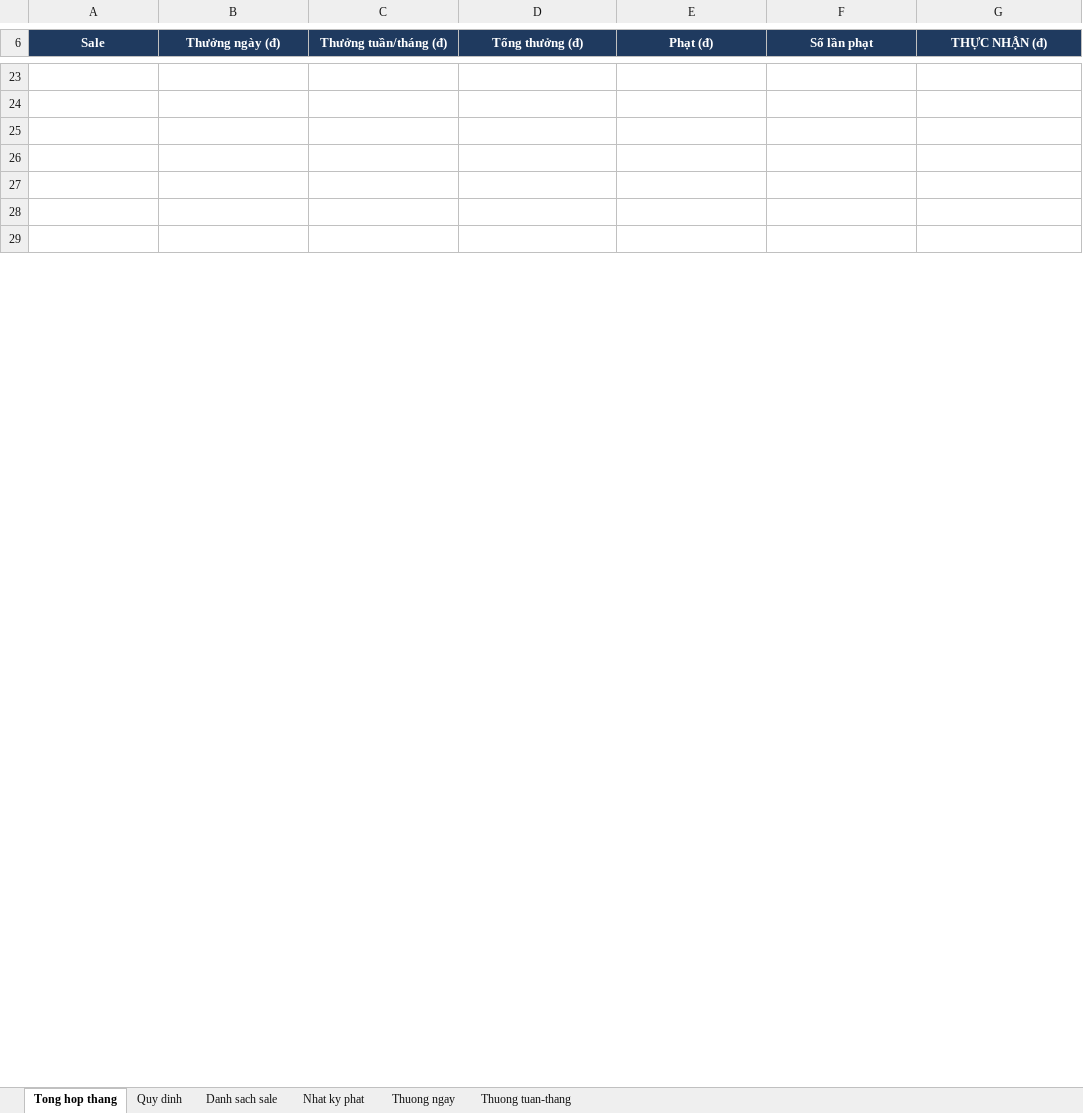
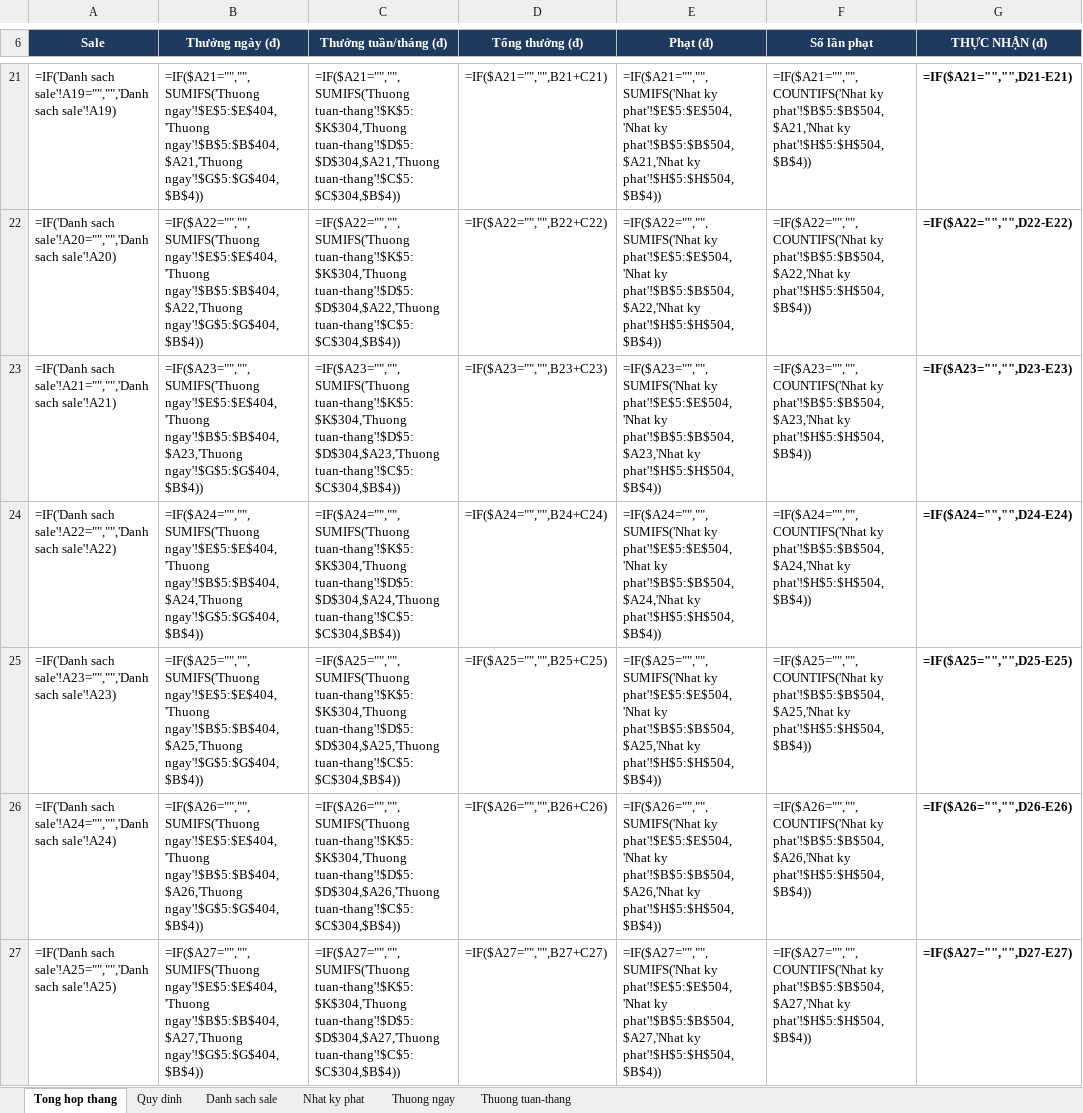
Before and after one commit to duyenhoang91tl-lab/Duyencr, an Excel workbook: docs/Theo_doi_thuong_phat_doi_Sale.xlsx, sheet Tong hop thang, drawn as a sheet; only a part is shown, gaps mark what is left out; values as stored, in another font and other column widths than the file's, no borders; formulas without a stored value are shown as written; addresses are those after the commit; the diff covers the shown part only; the diff names each change by its address in the sheet, - before the commit and + after, or states it on an @@ line.

```diff
--- a/docs/Theo_doi_thuong_phat_doi_Sale.xlsx (sheet Tong hop thang)
+++ b/docs/Theo_doi_thuong_phat_doi_Sale.xlsx (sheet Tong hop thang)
-row 21: (empty)
+row 21: =IF('Danh sach sale'!A19="","",'Danh sach sale'!A19) | =IF($A21="","",SUMIFS('Thuong ngay'!$E$5:$E$404,'Thuong ngay'!$B$5:$B$404,$A21,'Thuong ngay'!$G$5:$G$404,$B$4)) | =IF($A21="","",SUMIFS('Thuong tuan-thang'!$K$5:$K$304,'Thuong tuan-thang'!$D$5:$D$304,$A21,'Thuong tuan-thang'!$C$5:$C$304,$B$4)) | =IF($A21="","",B21+C21) | =IF($A21="","",SUMIFS('Nhat ky phat'!$E$5:$E$504,'Nhat ky phat'!$B$5:$B$504,$A21,'Nhat ky phat'!$H$5:$H$504,$B$4)) | =IF($A21="","",COUNTIFS('Nhat ky phat'!$B$5:$B$504,$A21,'Nhat ky phat'!$H$5:$H$504,$B$4)) | =IF($A21="","",D21-E21)
-row 22: (empty)
+row 22: =IF('Danh sach sale'!A20="","",'Danh sach sale'!A20) | =IF($A22="","",SUMIFS('Thuong ngay'!$E$5:$E$404,'Thuong ngay'!$B$5:$B$404,$A22,'Thuong ngay'!$G$5:$G$404,$B$4)) | =IF($A22="","",SUMIFS('Thuong tuan-thang'!$K$5:$K$304,'Thuong tuan-thang'!$D$5:$D$304,$A22,'Thuong tuan-thang'!$C$5:$C$304,$B$4)) | =IF($A22="","",B22+C22) | =IF($A22="","",SUMIFS('Nhat ky phat'!$E$5:$E$504,'Nhat ky phat'!$B$5:$B$504,$A22,'Nhat ky phat'!$H$5:$H$504,$B$4)) | =IF($A22="","",COUNTIFS('Nhat ky phat'!$B$5:$B$504,$A22,'Nhat ky phat'!$H$5:$H$504,$B$4)) | =IF($A22="","",D22-E22)
-row 23: (empty)
+row 23: =IF('Danh sach sale'!A21="","",'Danh sach sale'!A21) | =IF($A23="","",SUMIFS('Thuong ngay'!$E$5:$E$404,'Thuong ngay'!$B$5:$B$404,$A23,'Thuong ngay'!$G$5:$G$404,$B$4)) | =IF($A23="","",SUMIFS('Thuong tuan-thang'!$K$5:$K$304,'Thuong tuan-thang'!$D$5:$D$304,$A23,'Thuong tuan-thang'!$C$5:$C$304,$B$4)) | =IF($A23="","",B23+C23) | =IF($A23="","",SUMIFS('Nhat ky phat'!$E$5:$E$504,'Nhat ky phat'!$B$5:$B$504,$A23,'Nhat ky phat'!$H$5:$H$504,$B$4)) | =IF($A23="","",COUNTIFS('Nhat ky phat'!$B$5:$B$504,$A23,'Nhat ky phat'!$H$5:$H$504,$B$4)) | =IF($A23="","",D23-E23)
-row 24: (empty)
+row 24: =IF('Danh sach sale'!A22="","",'Danh sach sale'!A22) | =IF($A24="","",SUMIFS('Thuong ngay'!$E$5:$E$404,'Thuong ngay'!$B$5:$B$404,$A24,'Thuong ngay'!$G$5:$G$404,$B$4)) | =IF($A24="","",SUMIFS('Thuong tuan-thang'!$K$5:$K$304,'Thuong tuan-thang'!$D$5:$D$304,$A24,'Thuong tuan-thang'!$C$5:$C$304,$B$4)) | =IF($A24="","",B24+C24) | =IF($A24="","",SUMIFS('Nhat ky phat'!$E$5:$E$504,'Nhat ky phat'!$B$5:$B$504,$A24,'Nhat ky phat'!$H$5:$H$504,$B$4)) | =IF($A24="","",COUNTIFS('Nhat ky phat'!$B$5:$B$504,$A24,'Nhat ky phat'!$H$5:$H$504,$B$4)) | =IF($A24="","",D24-E24)
-row 25: (empty)
+row 25: =IF('Danh sach sale'!A23="","",'Danh sach sale'!A23) | =IF($A25="","",SUMIFS('Thuong ngay'!$E$5:$E$404,'Thuong ngay'!$B$5:$B$404,$A25,'Thuong ngay'!$G$5:$G$404,$B$4)) | =IF($A25="","",SUMIFS('Thuong tuan-thang'!$K$5:$K$304,'Thuong tuan-thang'!$D$5:$D$304,$A25,'Thuong tuan-thang'!$C$5:$C$304,$B$4)) | =IF($A25="","",B25+C25) | =IF($A25="","",SUMIFS('Nhat ky phat'!$E$5:$E$504,'Nhat ky phat'!$B$5:$B$504,$A25,'Nhat ky phat'!$H$5:$H$504,$B$4)) | =IF($A25="","",COUNTIFS('Nhat ky phat'!$B$5:$B$504,$A25,'Nhat ky phat'!$H$5:$H$504,$B$4)) | =IF($A25="","",D25-E25)
-row 26: (empty)
+row 26: =IF('Danh sach sale'!A24="","",'Danh sach sale'!A24) | =IF($A26="","",SUMIFS('Thuong ngay'!$E$5:$E$404,'Thuong ngay'!$B$5:$B$404,$A26,'Thuong ngay'!$G$5:$G$404,$B$4)) | =IF($A26="","",SUMIFS('Thuong tuan-thang'!$K$5:$K$304,'Thuong tuan-thang'!$D$5:$D$304,$A26,'Thuong tuan-thang'!$C$5:$C$304,$B$4)) | =IF($A26="","",B26+C26) | =IF($A26="","",SUMIFS('Nhat ky phat'!$E$5:$E$504,'Nhat ky phat'!$B$5:$B$504,$A26,'Nhat ky phat'!$H$5:$H$504,$B$4)) | =IF($A26="","",COUNTIFS('Nhat ky phat'!$B$5:$B$504,$A26,'Nhat ky phat'!$H$5:$H$504,$B$4)) | =IF($A26="","",D26-E26)
-row 27: (empty)
+row 27: =IF('Danh sach sale'!A25="","",'Danh sach sale'!A25) | =IF($A27="","",SUMIFS('Thuong ngay'!$E$5:$E$404,'Thuong ngay'!$B$5:$B$404,$A27,'Thuong ngay'!$G$5:$G$404,$B$4)) | =IF($A27="","",SUMIFS('Thuong tuan-thang'!$K$5:$K$304,'Thuong tuan-thang'!$D$5:$D$304,$A27,'Thuong tuan-thang'!$C$5:$C$304,$B$4)) | =IF($A27="","",B27+C27) | =IF($A27="","",SUMIFS('Nhat ky phat'!$E$5:$E$504,'Nhat ky phat'!$B$5:$B$504,$A27,'Nhat ky phat'!$H$5:$H$504,$B$4)) | =IF($A27="","",COUNTIFS('Nhat ky phat'!$B$5:$B$504,$A27,'Nhat ky phat'!$H$5:$H$504,$B$4)) | =IF($A27="","",D27-E27)
```
Also changed, not shown: 3 added rows, 3 removed rows and 217 edited cells elsewhere in this sheet, sheet Nhat ky phat, sheet Thuong ngay, sheet Thuong tuan-thang, sheet Quy dinh, 9 other files.
